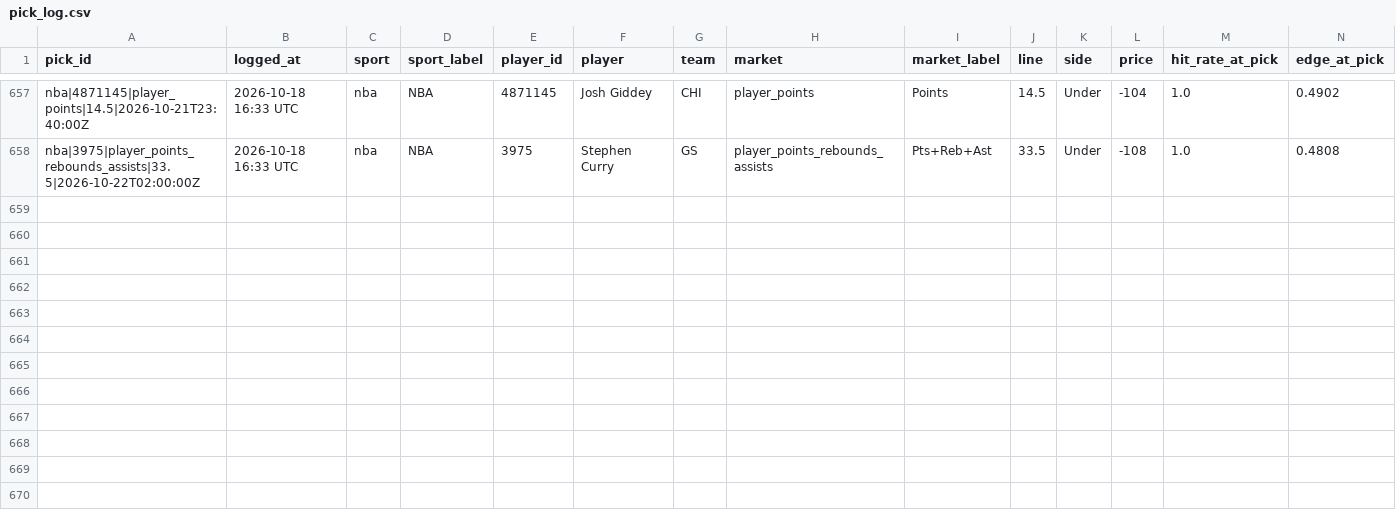
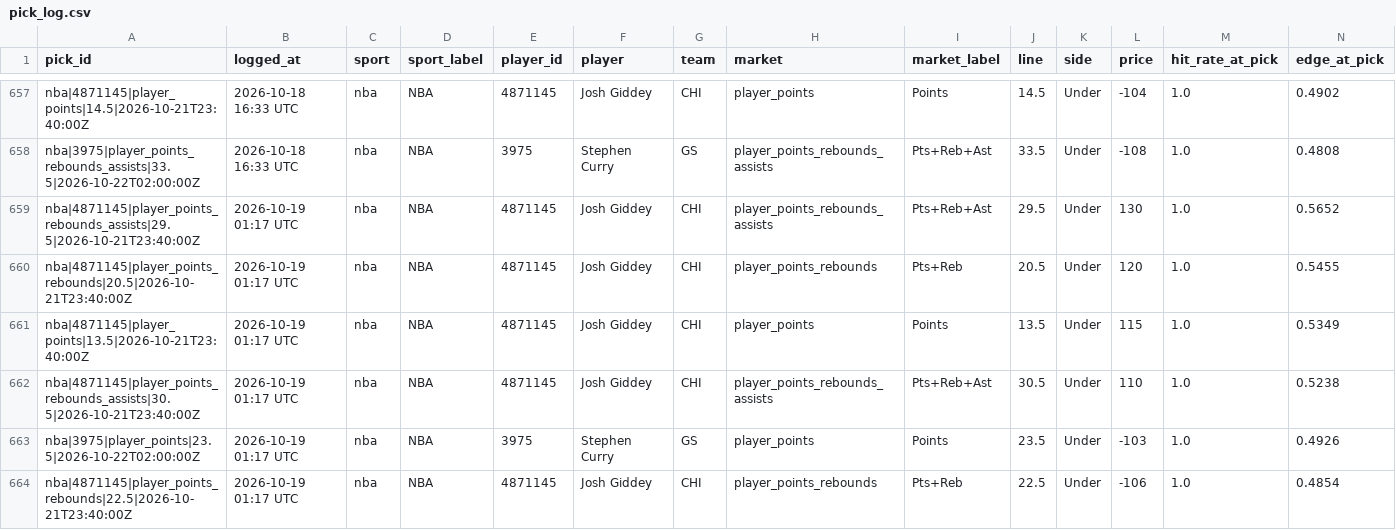
Before and after one commit to idhyanchand67/EdgeFinder, a CSV file: data/pick_log.csv, drawn as a sheet; only a part is shown, gaps mark what is left out; rows hold the shown columns only; the diff names each change by its address in the sheet, - before the commit and + after, or states it on an @@ line.

```diff
--- a/data/pick_log.csv
+++ b/data/pick_log.csv
+row 659: nba|4871145|player_points_rebounds_assists|29.5|2026-10-21T23:40:00Z | 2026-10-19 01:17 UTC | nba | NBA | 4871145 | Josh Giddey | CHI | player_points_rebounds_assists | Pts+Reb+Ast | 29.5 | Under | 130 | 1.0 | 0.5652
+row 660: nba|4871145|player_points_rebounds|20.5|2026-10-21T23:40:00Z | 2026-10-19 01:17 UTC | nba | NBA | 4871145 | Josh Giddey | CHI | player_points_rebounds | Pts+Reb | 20.5 | Under | 120 | 1.0 | 0.5455
+row 661: nba|4871145|player_points|13.5|2026-10-21T23:40:00Z | 2026-10-19 01:17 UTC | nba | NBA | 4871145 | Josh Giddey | CHI | player_points | Points | 13.5 | Under | 115 | 1.0 | 0.5349
+row 662: nba|4871145|player_points_rebounds_assists|30.5|2026-10-21T23:40:00Z | 2026-10-19 01:17 UTC | nba | NBA | 4871145 | Josh Giddey | CHI | player_points_rebounds_assists | Pts+Reb+Ast | 30.5 | Under | 110 | 1.0 | 0.5238
+row 663: nba|3975|player_points|23.5|2026-10-22T02:00:00Z | 2026-10-19 01:17 UTC | nba | NBA | 3975 | Stephen Curry | GS | player_points | Points | 23.5 | Under | -103 | 1.0 | 0.4926
+row 664: nba|4871145|player_points_rebounds|22.5|2026-10-21T23:40:00Z | 2026-10-19 01:17 UTC | nba | NBA | 4871145 | Josh Giddey | CHI | player_points_rebounds | Pts+Reb | 22.5 | Under | -106 | 1.0 | 0.4854
```
